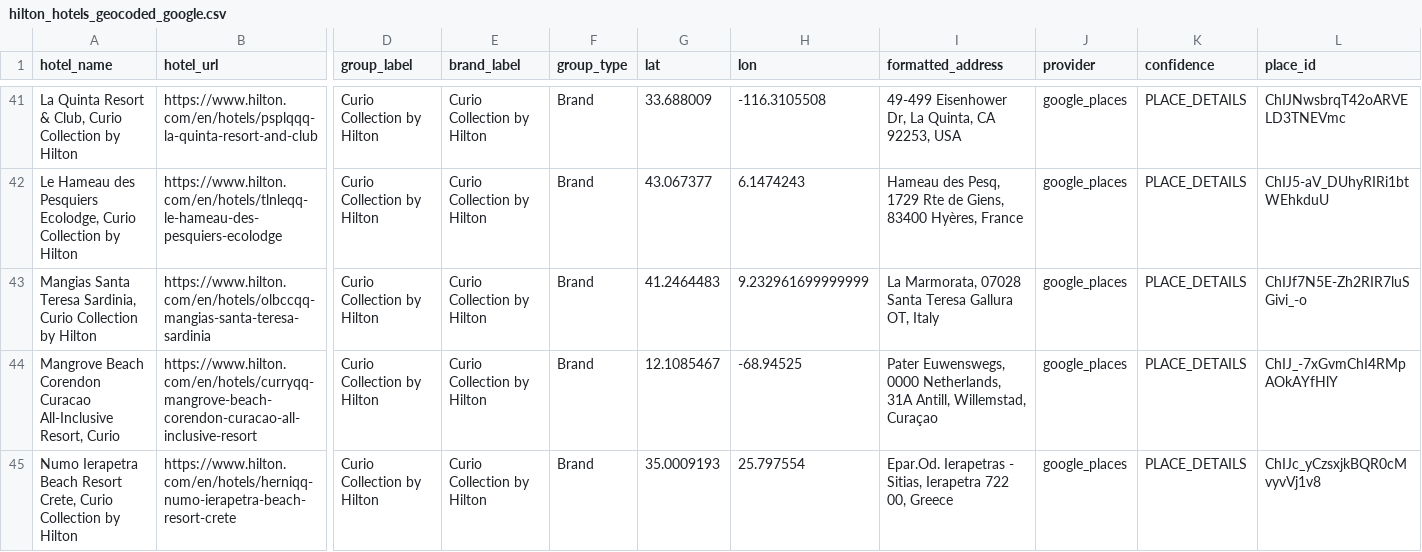
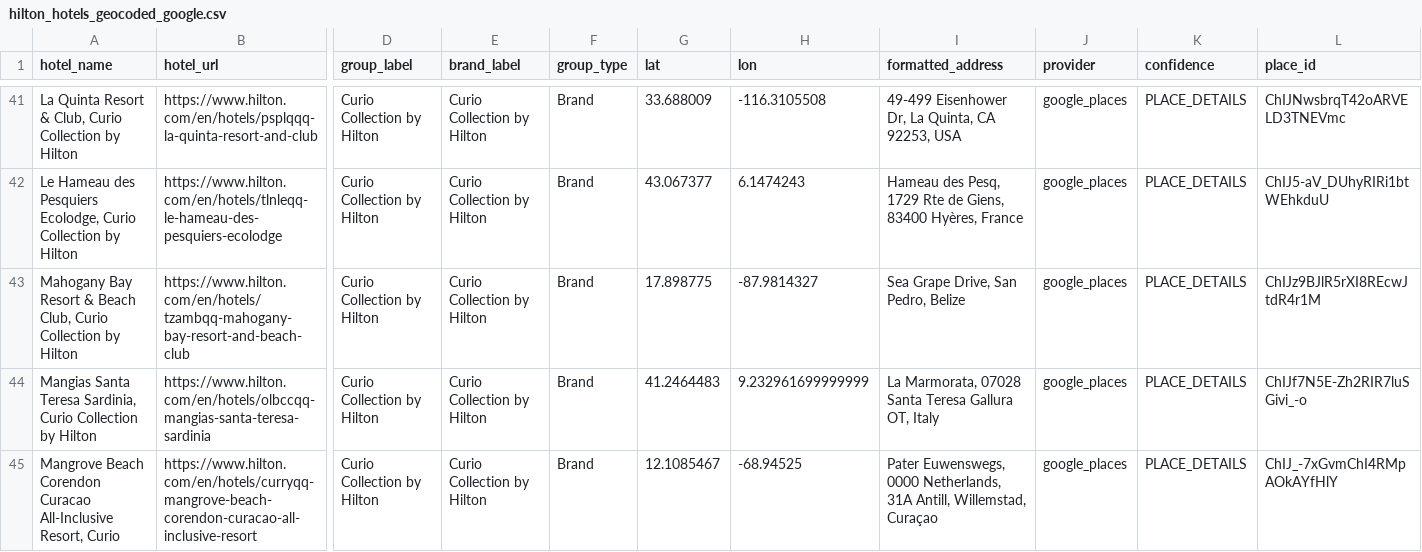
Before and after one commit to ZhengQ2/amex-hotel-credits, a CSV file: cache/hilton_hotels_geocoded_google.csv, drawn as a sheet; only a part is shown, gaps mark what is left out; the shorter side is filled out with more unchanged rows; rows hold the shown columns only; the diff covers the shown part only; the diff names each change by its address in the sheet, - before the commit and + after, or states it on an @@ line.

```diff
--- a/cache/hilton_hotels_geocoded_google.csv
+++ b/cache/hilton_hotels_geocoded_google.csv
+row 43: Mahogany Bay Resort & Beach Club, Curio Collection by Hilton | https://www.hilton.com/en/hotels/tzambqq-mahogany-bay-resort-and-beach-club | Curio Collection by Hilton | Curio Collection by Hilton | Brand | 17.898775 | -87.9814327 | Sea Grape Drive, San Pedro, Belize | google_places | PLACE_DETAILS | ChIJz9BJlR5rXI8REcwJtdR4r1M
```
Also changed, not shown: 5 added rows elsewhere in this file, 2 other files.
